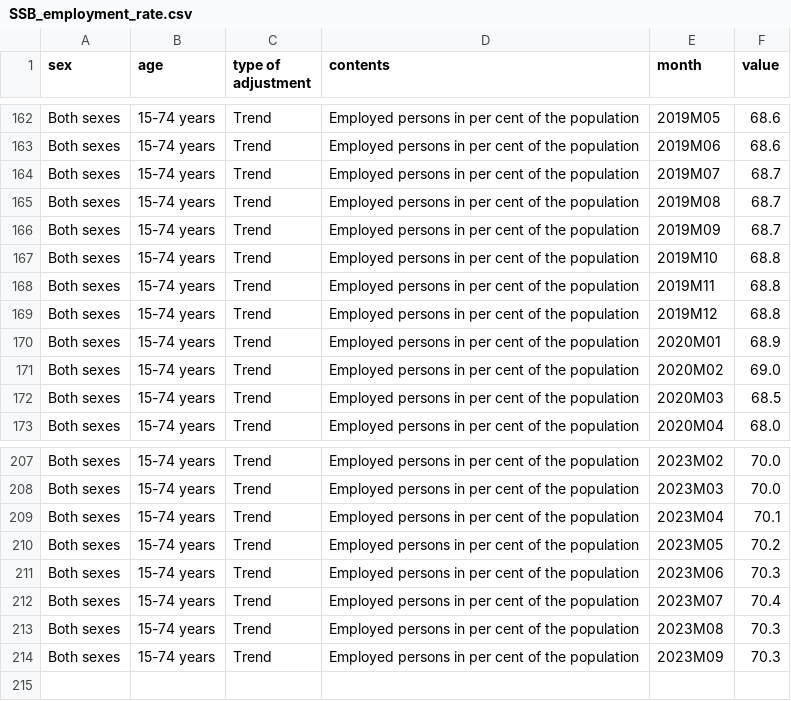
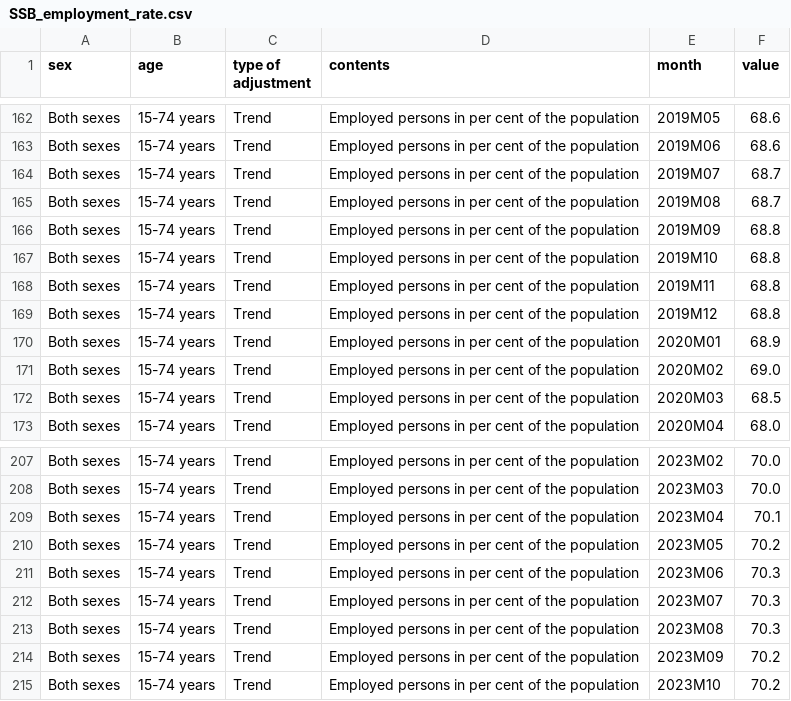
Before and after one commit to Qery-Data/NLM-Datatracker, a CSV file: data_EN/SSB_employment_rate.csv, drawn as a sheet; only a part is shown, gaps mark what is left out.

Commit message:
Latest data: 2023-11-24-06-17-55

```diff
--- a/data_EN/SSB_employment_rate.csv
+++ b/data_EN/SSB_employment_rate.csv
@@ -165,3 +165,3 @@ Both sexes,15-74 years,Trend,Employed persons in per cent of the population,2019
 Both sexes,15-74 years,Trend,Employed persons in per cent of the population,2019M08,68.7
-Both sexes,15-74 years,Trend,Employed persons in per cent of the population,2019M09,68.7
+Both sexes,15-74 years,Trend,Employed persons in per cent of the population,2019M09,68.8
 Both sexes,15-74 years,Trend,Employed persons in per cent of the population,2019M10,68.8
@@ -211,4 +211,5 @@ Both sexes,15-74 years,Trend,Employed persons in per cent of the population,2023
 Both sexes,15-74 years,Trend,Employed persons in per cent of the population,2023M06,70.3
-Both sexes,15-74 years,Trend,Employed persons in per cent of the population,2023M07,70.4
+Both sexes,15-74 years,Trend,Employed persons in per cent of the population,2023M07,70.3
 Both sexes,15-74 years,Trend,Employed persons in per cent of the population,2023M08,70.3
-Both sexes,15-74 years,Trend,Employed persons in per cent of the population,2023M09,70.3
+Both sexes,15-74 years,Trend,Employed persons in per cent of the population,2023M09,70.2
+Both sexes,15-74 years,Trend,Employed persons in per cent of the population,2023M10,70.2
```
Also changed, not shown: data_EN/SSB_employment_age_rate.csv, data_EN/SSB_employment_gender_rate.csv, 9 other files.
